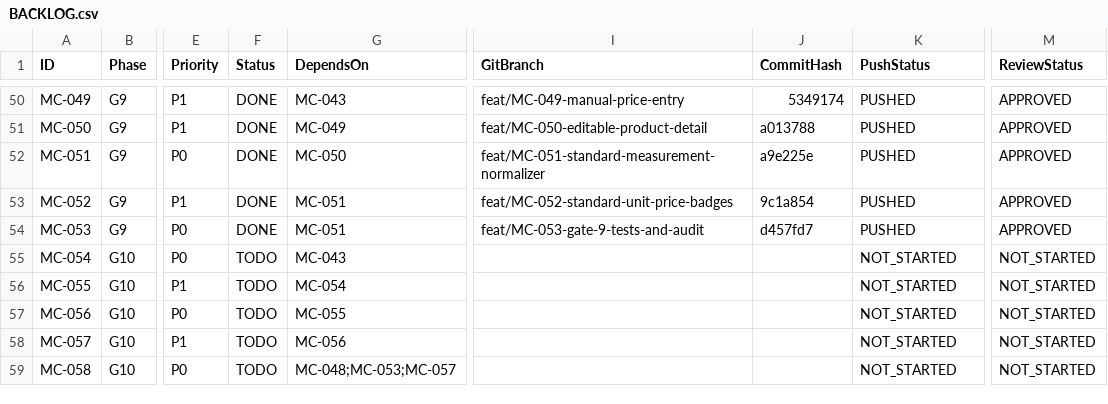
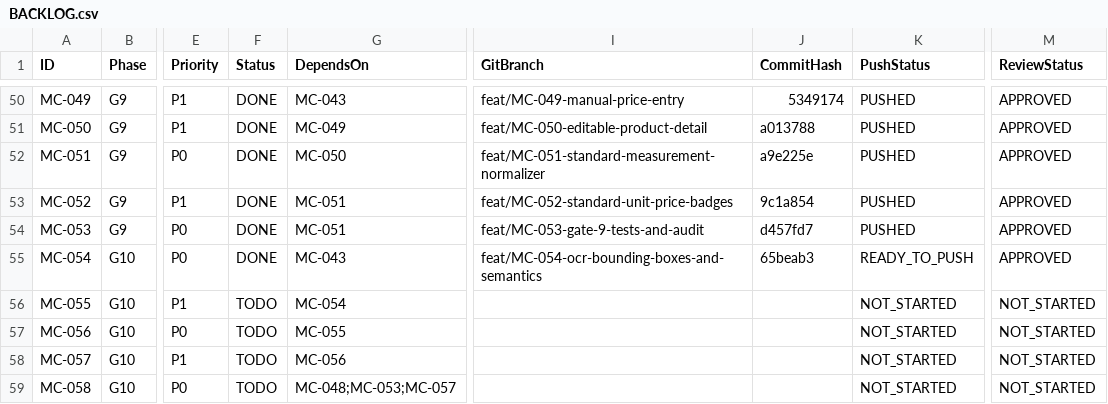
Before and after one commit to barbosaivan/MarketCompare, a CSV file: BACKLOG.csv, drawn as a sheet; only a part is shown, gaps mark what is left out; the diff names each change by its address in the sheet, - before the commit and + after, or states it on an @@ line.

```diff
--- a/BACKLOG.csv
+++ b/BACKLOG.csv
-F55 (Status): TODO
+F55 (Status): DONE
-I55 (GitBranch): (empty)
+I55 (GitBranch): feat/MC-054-ocr-bounding-boxes-and-semantics
-J55 (CommitHash): (empty)
+J55 (CommitHash): 65beab3
-K55 (PushStatus): NOT_STARTED
+K55 (PushStatus): READY_TO_PUSH
-M55 (ReviewStatus): NOT_STARTED
+M55 (ReviewStatus): APPROVED
```
Also changed, not shown: 1 other file.
